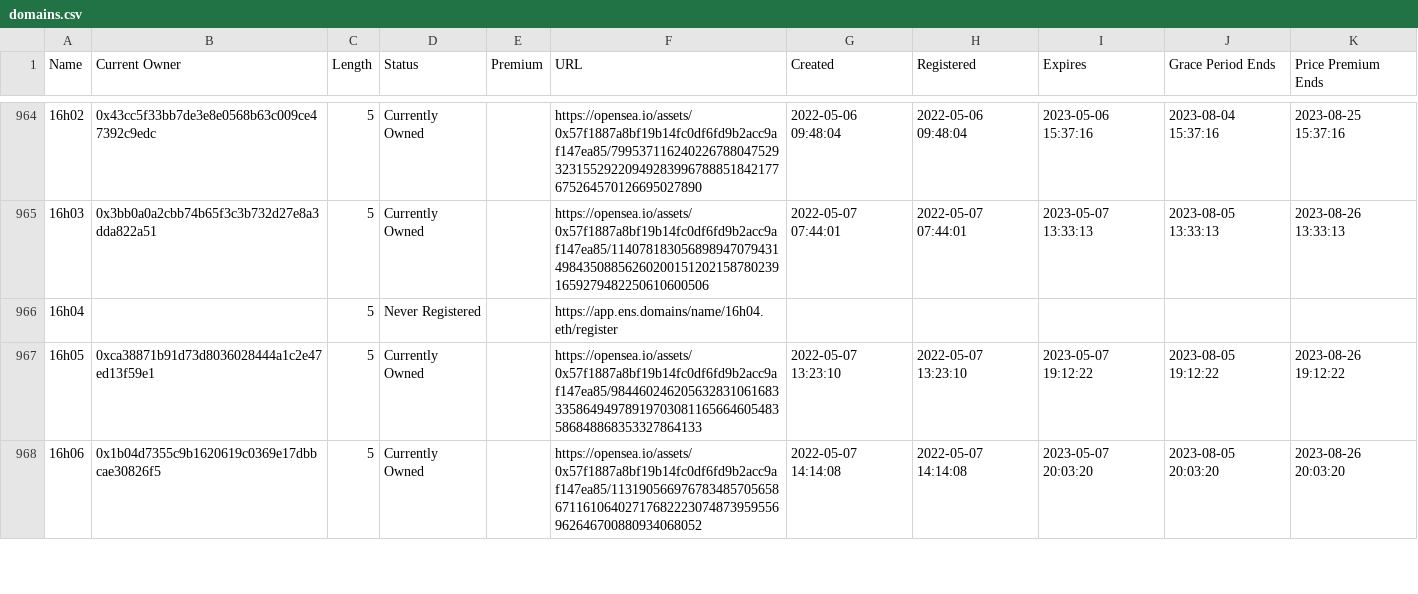
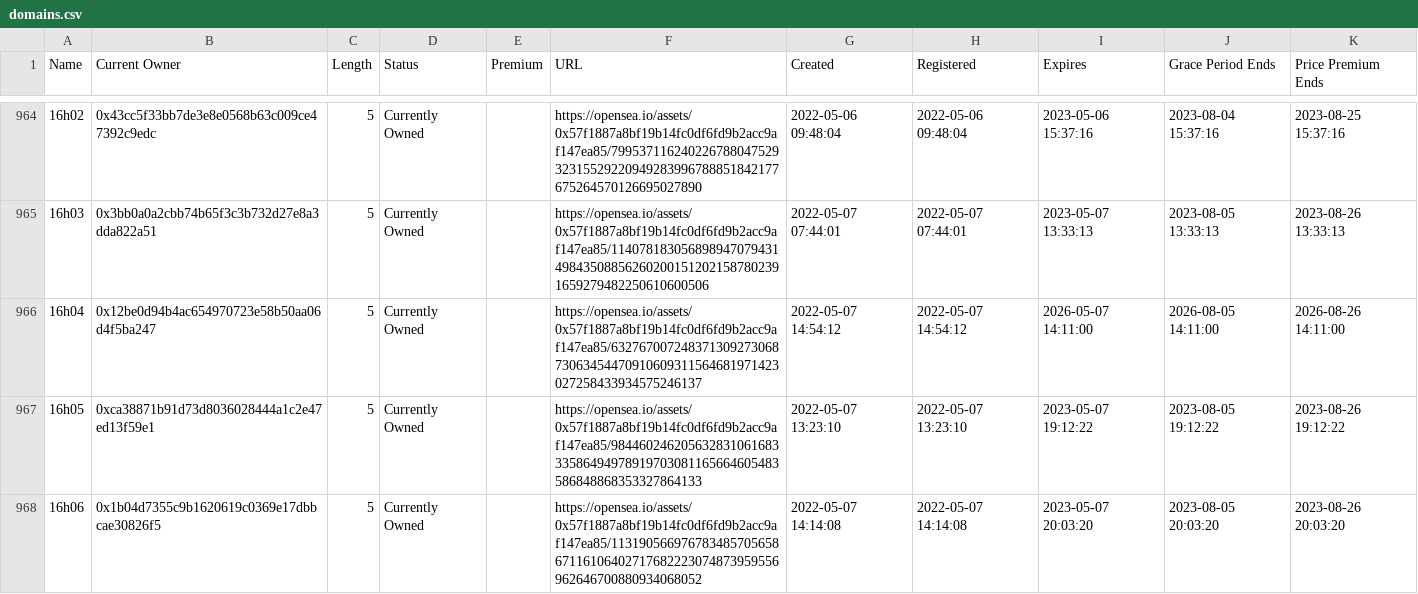
Before and after one commit to msnyder5/20kWords, a CSV file: output/24hClub/domains.csv, drawn as a sheet; only a part is shown, gaps mark what is left out; the diff covers the shown part only.

```diff
--- a/output/24hClub/domains.csv
+++ b/output/24hClub/domains.csv
@@ -965,3 +965,3 @@ Name,Current Owner,Length,Status,Premium,URL,Created,Registered,Expires,Grace Pe
 16h03,0x3bb0a0a2cbb74b65f3c3b732d27e8a3dda822a51,5,Currently Owned,,https://opensea.io/assets/0x57f1887a8bf19b14fc0df6fd9b2acc9af147ea85/114078183056898947079431498435088562602001512021587802391659279482250610600506,2022-05-07 07:44:01,2022-05-07 07:44:01,2023-05-07 13:33:13,2023-08-05 13:33:13,2023-08-26 13:33:13
-16h04,,5,Never Registered,,https://app.ens.domains/name/16h04.eth/register,,,,,
+16h04,0x12be0d94b4ac654970723e58b50aa06d4f5ba247,5,Currently Owned,,https://opensea.io/assets/0x57f1887a8bf19b14fc0df6fd9b2acc9af147ea85/63276700724837130927306873063454470910609311564681971423027258433934575246137,2022-05-07 14:54:12,2022-05-07 14:54:12,2026-05-07 14:11:00,2026-08-05 14:11:00,2026-08-26 14:11:00
 16h05,0xca38871b91d73d8036028444a1c2e47ed13f59e1,5,Currently Owned,,https://opensea.io/assets/0x57f1887a8bf19b14fc0df6fd9b2acc9af147ea85/98446024620563283106168333586494978919703081165664605483586848868353327864133,2022-05-07 13:23:10,2022-05-07 13:23:10,2023-05-07 19:12:22,2023-08-05 19:12:22,2023-08-26 19:12:22
```
Also changed, not shown: 176 edited cells elsewhere in this file, 14 other files.
